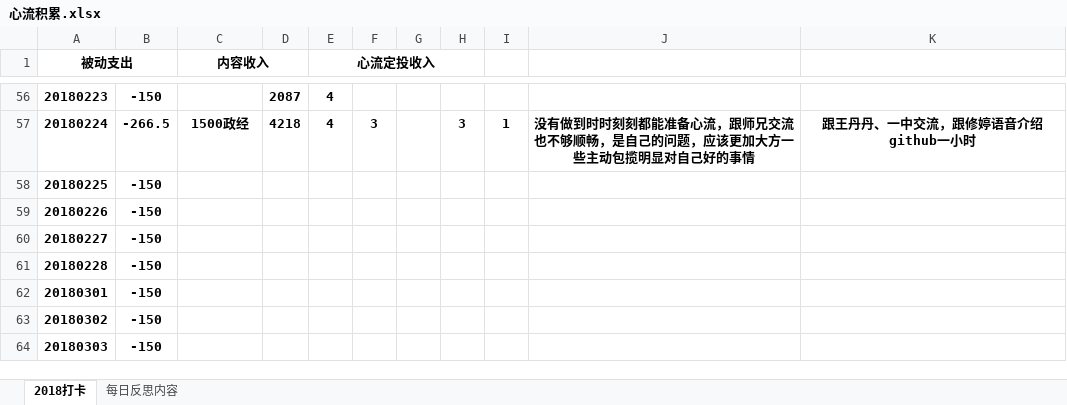
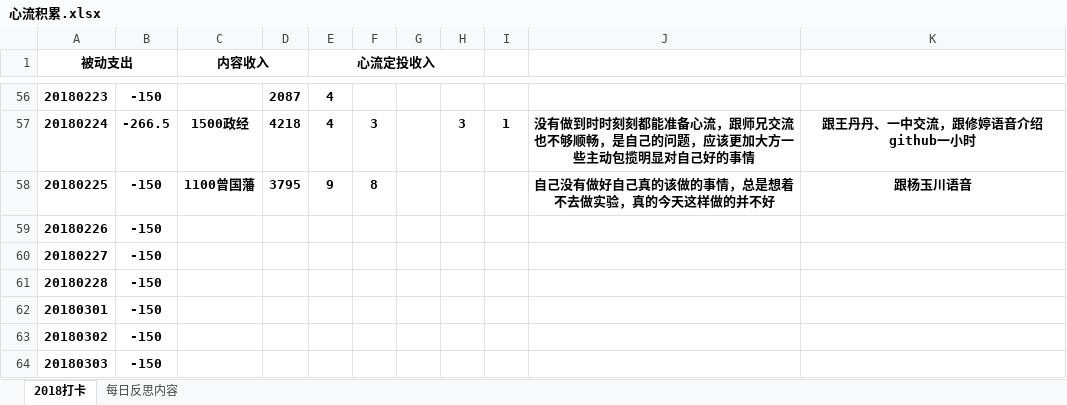
Before and after one commit to HanYouyang/GrowUp2018, an Excel workbook: 心流积累.xlsx, sheet 2018打卡, drawn as a sheet; only a part is shown, gaps mark what is left out; values as stored, in another font and other column widths than the file's, no borders; the diff names each change by its address in the sheet, - before the commit and + after, or states it on an @@ line.

```diff
--- a/心流积累.xlsx (sheet 2018打卡)
+++ b/心流积累.xlsx (sheet 2018打卡)
-C58 (内容收入): (empty)
+C58 (内容收入): 1100曾国藩
-D58: (empty)
+D58: 3795
-E58 (心流定投收入): (empty)
+E58 (心流定投收入): 9
-F58: (empty)
+F58: 8
-J58: (empty)
+J58: 自己没有做好自己真的该做的事情，总是想着不去做实验，真的今天这样做的并不好
-K58: (empty)
+K58: 跟杨玉川语音
```
Also changed, not shown: 7 other files.
